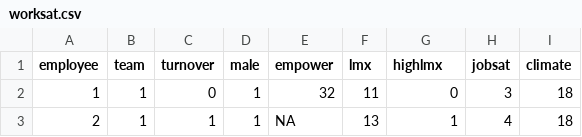
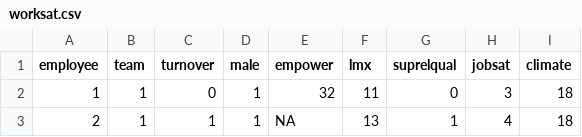
Before and after one commit to blimp-stats/blimp-book, a CSV file: data/worksat.csv, drawn as a sheet; only a part is shown.

```diff
--- a/data/worksat.csv
+++ b/data/worksat.csv
@@ -1,2 +1,2 @@
-employee,team,turnover,male,empower,lmx,highlmx,jobsat,climate
+employee,team,turnover,male,empower,lmx,suprelqual,jobsat,climate
 1,1,0,1,32,11,0,3,18
```
Also changed, not shown: data/worksat_complete.csv, 1 other file.
